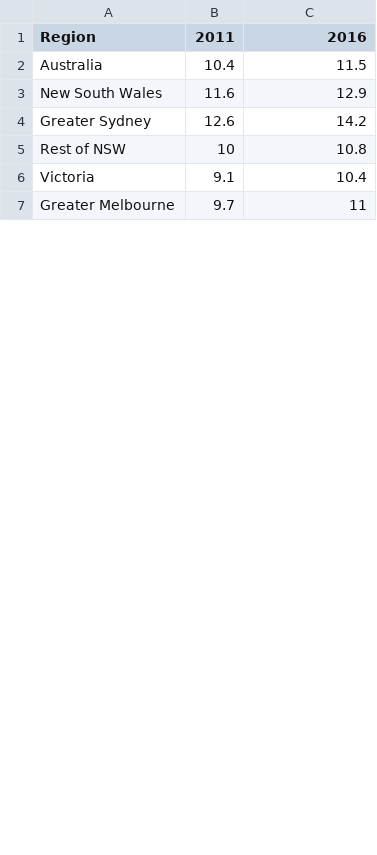
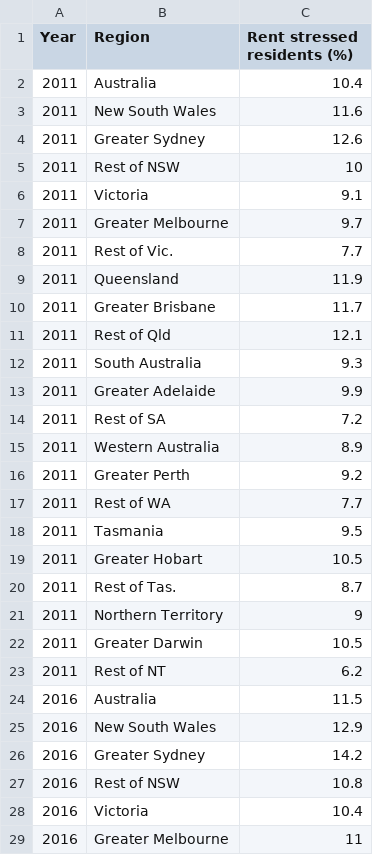
Before and after one commit to NathanJPotter/Team-Project-1, a CSV file: Resources/rental stress over 29 per of income.csv, drawn as a sheet; only a part is shown; removed rows and columns are numbered as before the commit, all else as after; the diff names each change by its address in the sheet, - before the commit and + after, or states it on an @@ line.

```diff
--- a/Resources/rental stress over 29 per of income.csv
+++ b/Resources/rental stress over 29 per of income.csv
+column A (Year), rows 24-29: all 2016
-column B (2011), rows 2-7: 10.4 | 11.6 | 12.6 | 10 | 9.1 | 9.7
-C1: 2016
+C1: Rent stressed residents (%)
+row 2: 2011 | Australia | 10.4
+row 3: 2011 | New South Wales | 11.6
+row 4: 2011 | Greater Sydney | 12.6
+row 5: 2011 | Rest of NSW | 10
+row 6: 2011 | Victoria | 9.1
+row 7: 2011 | Greater Melbourne | 9.7
+row 8: 2011 | Rest of Vic. | 7.7
+row 9: 2011 | Queensland | 11.9
+row 10: 2011 | Greater Brisbane | 11.7
+row 11: 2011 | Rest of Qld | 12.1
+row 12: 2011 | South Australia | 9.3
+row 13: 2011 | Greater Adelaide | 9.9
+row 14: 2011 | Rest of SA | 7.2
+row 15: 2011 | Western Australia | 8.9
+row 16: 2011 | Greater Perth | 9.2
+row 17: 2011 | Rest of WA | 7.7
+row 18: 2011 | Tasmania | 9.5
+row 19: 2011 | Greater Hobart | 10.5
+row 20: 2011 | Rest of Tas. | 8.7
+row 21: 2011 | Northern Territory | 9
+row 22: 2011 | Greater Darwin | 10.5
+row 23: 2011 | Rest of NT | 6.2
```
Also changed, not shown: Resources/mortgage stress over 29 per income.csv, 1 other file.
